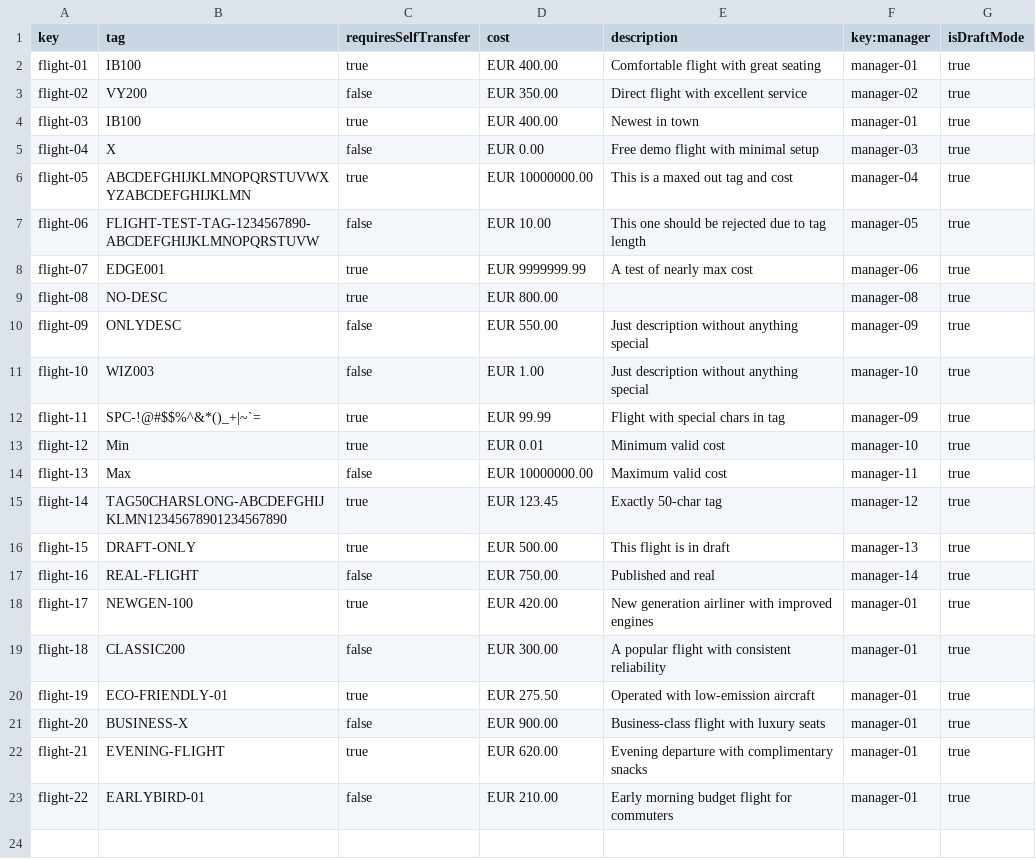
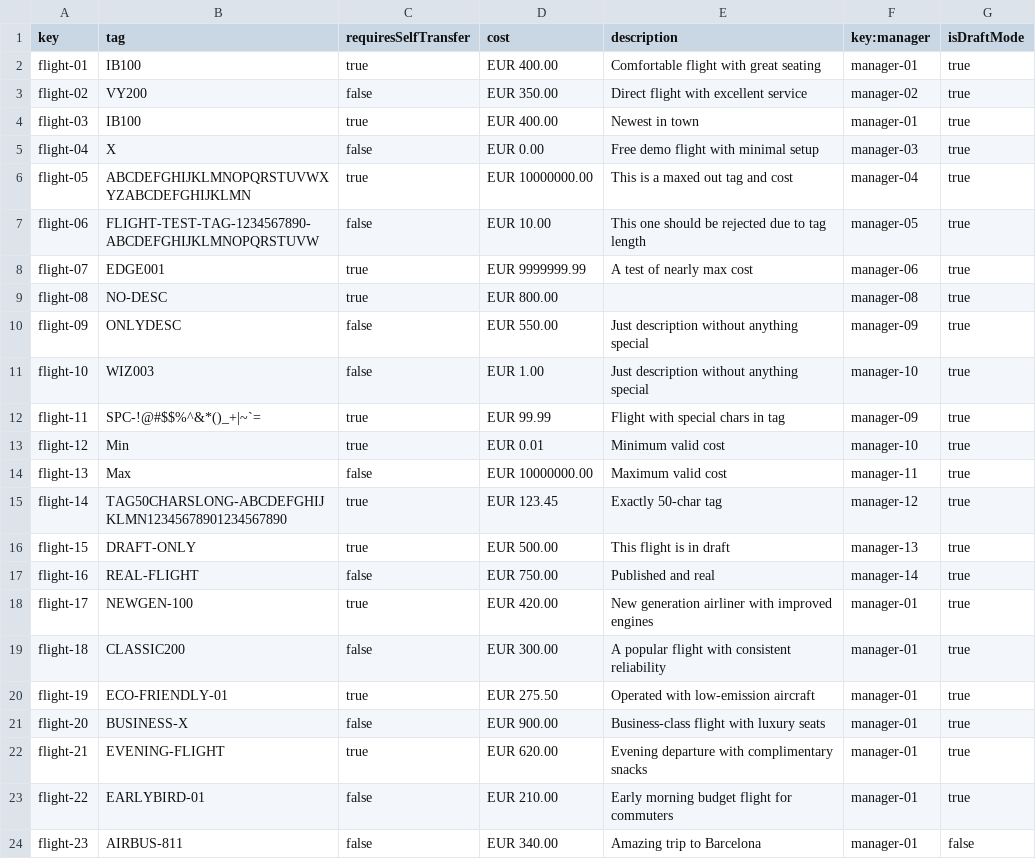
Before and after one commit to javpalgon/Acme-ANS-C2, a CSV file: src/main/resources/WEB-INF/data/sample/flight.csv, drawn as a sheet.

```diff
--- a/src/main/resources/WEB-INF/data/sample/flight.csv
+++ b/src/main/resources/WEB-INF/data/sample/flight.csv
@@ -23 +23,2 @@ flight-21,EVENING-FLIGHT,true,EUR 620.00,Evening departure with complimentary sn
 flight-22,EARLYBIRD-01,false,EUR 210.00,Early morning budget flight for commuters,manager-01,true
+flight-23,AIRBUS-811,false,EUR 340.00,Amazing trip to Barcelona,manager-01,false
```
Also changed, not shown: src/main/resources/WEB-INF/data/sample/claim.csv, src/main/resources/WEB-INF/data/sample/leg.csv, 27 other files.
